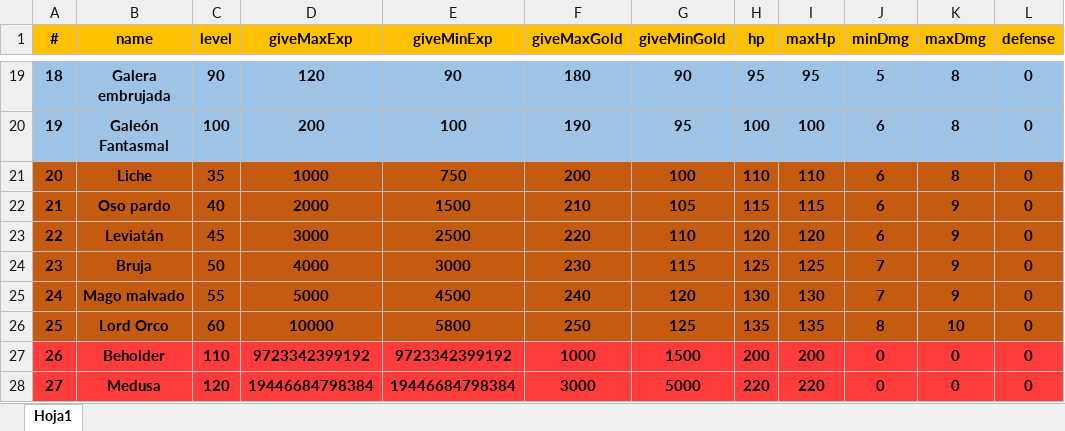
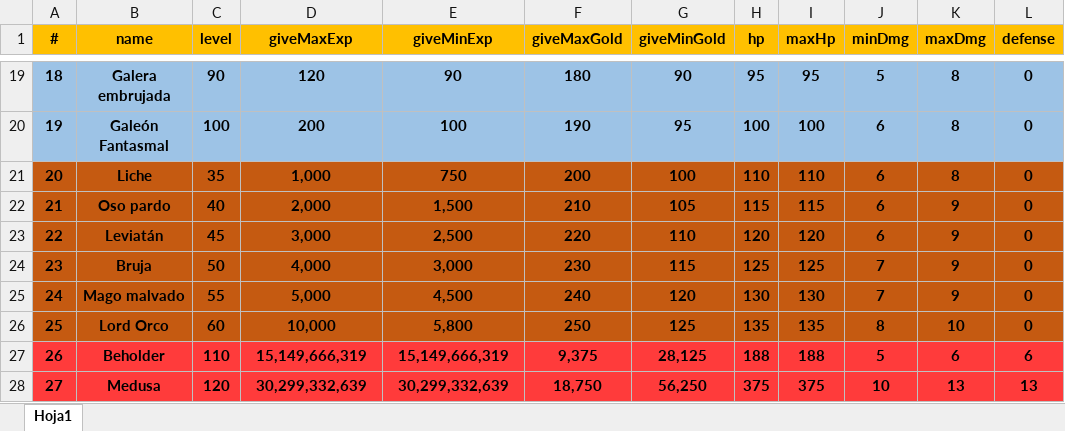
Before and after one commit to HeroPath/Backend, an Excel workbook: auto-save-NPCs/NpcsAo-Web.xlsx, sheet Hoja1, drawn as a sheet; only a part is shown, gaps mark what is left out; values as stored, in another font and other column widths than the file's, no borders; the diff covers the shown part only; the diff names each change by its address in the sheet, - before the commit and + after, or states it on an @@ line.

```diff
--- a/auto-save-NPCs/NpcsAo-Web.xlsx (sheet Hoja1)
+++ b/auto-save-NPCs/NpcsAo-Web.xlsx (sheet Hoja1)
-D21 (giveMaxExp): 1000
+D21 (giveMaxExp): 1,000
-D22 (giveMaxExp): 2000
+D22 (giveMaxExp): 2,000
-E22 (giveMinExp): 1500
+E22 (giveMinExp): 1,500
-D23 (giveMaxExp): 3000
+D23 (giveMaxExp): 3,000
-E23 (giveMinExp): 2500
+E23 (giveMinExp): 2,500
-D24 (giveMaxExp): 4000
+D24 (giveMaxExp): 4,000
-E24 (giveMinExp): 3000
+E24 (giveMinExp): 3,000
-D25 (giveMaxExp): 5000
+D25 (giveMaxExp): 5,000
-E25 (giveMinExp): 4500
+E25 (giveMinExp): 4,500
-D26 (giveMaxExp): 10000
+D26 (giveMaxExp): 10,000
-E26 (giveMinExp): 5800
+E26 (giveMinExp): 5,800
-D27 (giveMaxExp): 9723342399192
+D27 (giveMaxExp): 15,149,666,319
-E27 (giveMinExp): 9723342399192
+E27 (giveMinExp): 15,149,666,319
-F27 (giveMaxGold): 1000
+F27 (giveMaxGold): 9,375
-G27 (giveMinGold): 1500
+G27 (giveMinGold): 28,125
-H27 (hp): 200
+H27 (hp): 188
-I27 (maxHp): 200
+I27 (maxHp): 188
-J27 (minDmg): 0
+J27 (minDmg): 5
-K27 (maxDmg): 0
+K27 (maxDmg): 6
-L27 (defense): 0
+L27 (defense): 6
-D28 (giveMaxExp): 19446684798384
+D28 (giveMaxExp): 30,299,332,639
-E28 (giveMinExp): 19446684798384
+E28 (giveMinExp): 30,299,332,639
-F28 (giveMaxGold): 3000
+F28 (giveMaxGold): 18,750
-G28 (giveMinGold): 5000
+G28 (giveMinGold): 56,250
-H28 (hp): 220
+H28 (hp): 375
-I28 (maxHp): 220
+I28 (maxHp): 375
-J28 (minDmg): 0
+J28 (minDmg): 10
-K28 (maxDmg): 0
+K28 (maxDmg): 13
-L28 (defense): 0
+L28 (defense): 13
```
Also changed, not shown: 27 edited cells elsewhere in this sheet, 43 other files.
